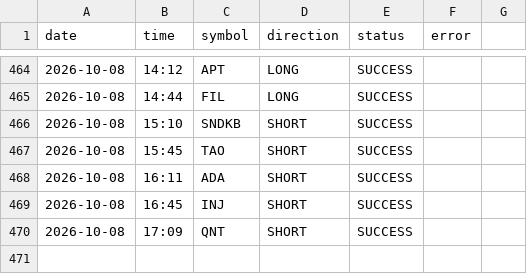
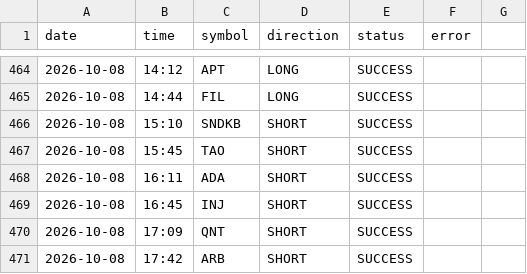
Before and after one commit to ali4asimb-cmyk/square.space.bot, a CSV file: post_log.csv, drawn as a sheet; only a part is shown, gaps mark what is left out.

```diff
--- a/post_log.csv
+++ b/post_log.csv
@@ -470 +470,2 @@ date,time,symbol,direction,status,error
 2026-10-08,17:09,QNT,SHORT,SUCCESS,
+2026-10-08,17:42,ARB,SHORT,SUCCESS,
```
Also changed, not shown: 1 other file.
